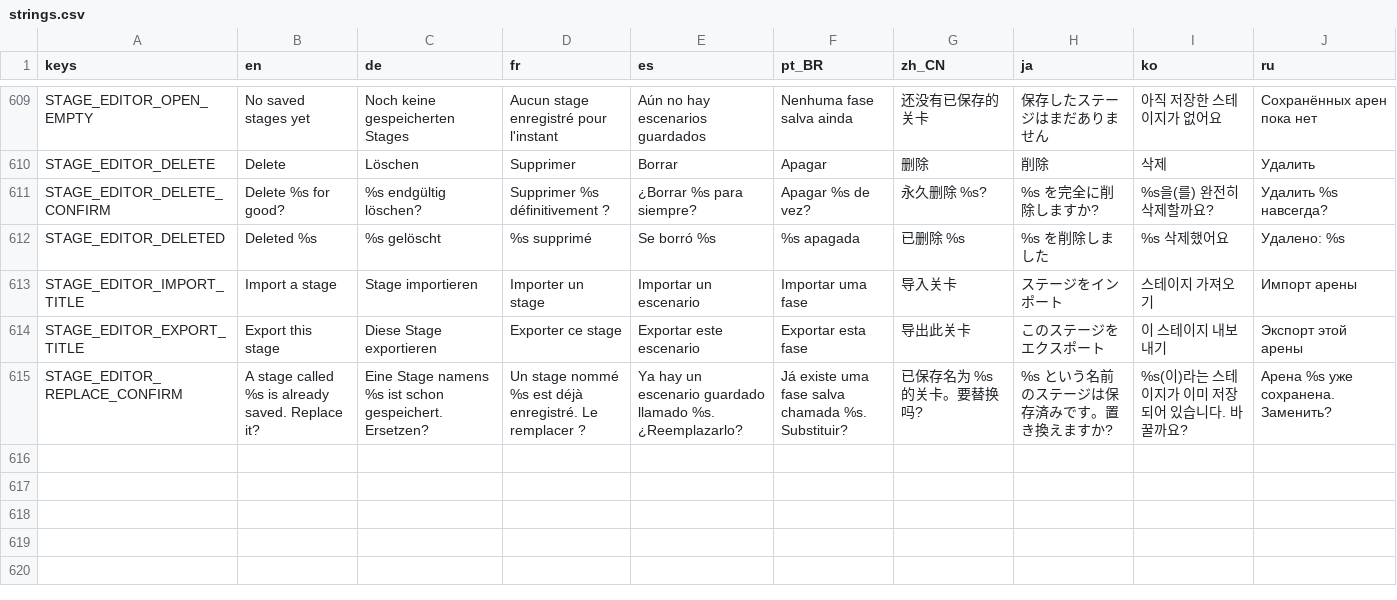
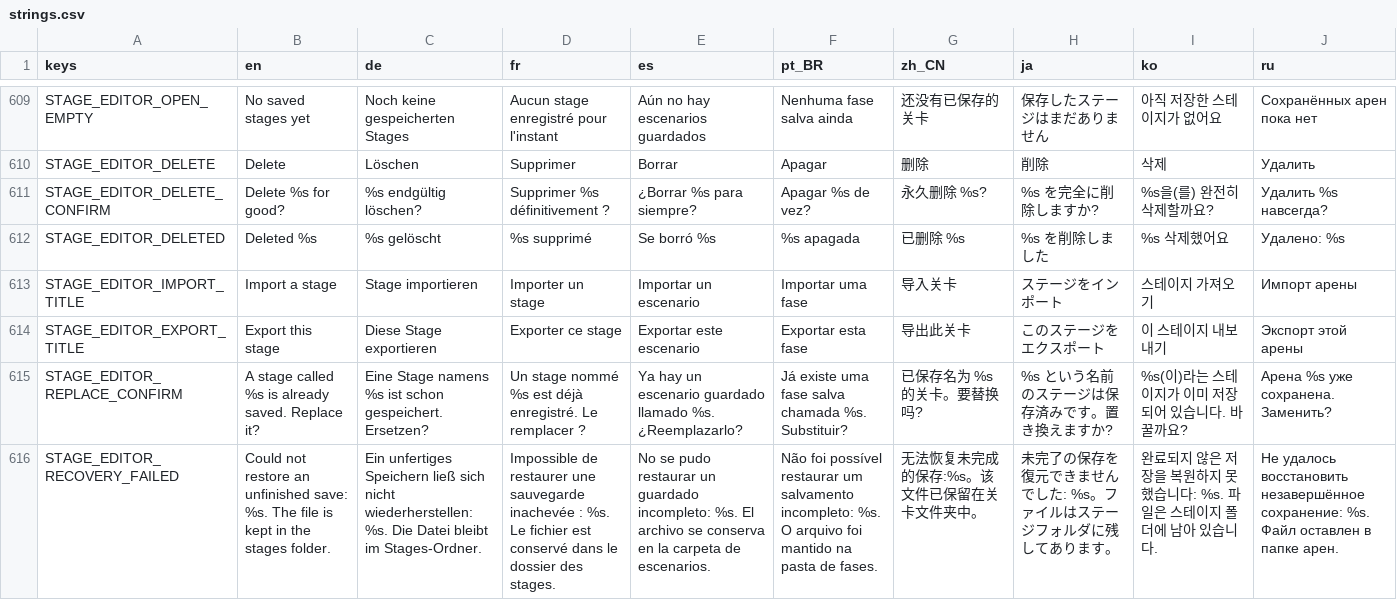
Before and after one commit to tkneeland/pickfight, a CSV file: translations/strings.csv, drawn as a sheet; only a part is shown, gaps mark what is left out; the diff names each change by its address in the sheet, - before the commit and + after, or states it on an @@ line.

```diff
--- a/translations/strings.csv
+++ b/translations/strings.csv
+row 616: STAGE_EDITOR_RECOVERY_FAILED | Could not restore an unfinished save: %s. The file is kept in the stages folder. | Ein unfertiges Speichern ließ sich nicht wiederherstellen: %s. Die Datei bleibt im Stages-Ordner. | Impossible de restaurer une sauvegarde inachevée : %s. Le fichier est conservé dans le dossier des stages. | No se pudo restaurar un guardado incompleto: %s. El archivo se conserva en la carpeta de escenarios. | Não foi possível restaurar um salvamento incompleto: %s. O arquivo foi mantido na pasta de fases. | 无法恢复未完成的保存:%s。该文件已保留在关卡文件夹中。 | 未完了の保存を復元できませんでした: %s。ファイルはステージフォルダに残してあります。 | 완료되지 않은 저장을 복원하지 못했습니다: %s. 파일은 스테이지 폴더에 남아 있습니다. | Не удалось восстановить незавершённое сохранение: %s. Файл оставлен в папке арен.
```
Also changed, not shown: 12 other files.
